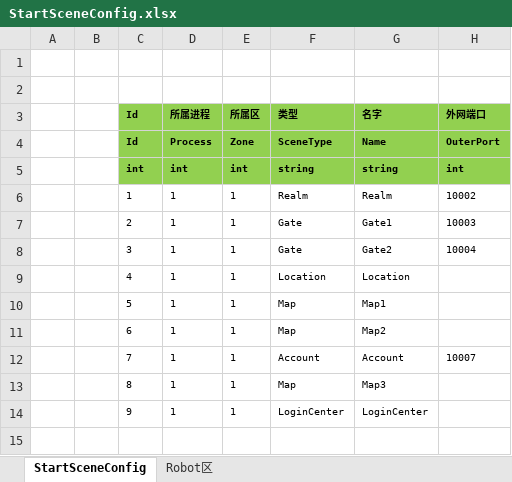
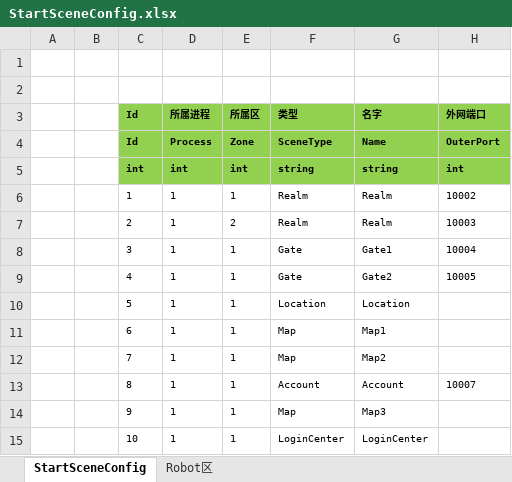
Before and after one commit to haoyuan336/ET-EUI, an Excel workbook: Excel/StartSceneConfig.xlsx, sheet StartSceneConfig, drawn as a sheet; values as stored, in another font and other column widths than the file's, no borders; addresses are those after the commit; the diff names each change by its address in the sheet, - before the commit and + after, or states it on an @@ line.

```diff
--- a/Excel/StartSceneConfig.xlsx (sheet StartSceneConfig)
+++ b/Excel/StartSceneConfig.xlsx (sheet StartSceneConfig)
-E7 (所属区): 1
+E7 (所属区): 2
-F7 (类型): Gate
+F7 (类型): Realm
-G7 (名字): Gate1
+G7 (名字): Realm
-G8 (名字): Gate2
+G8 (名字): Gate1
+row 9:  |  | 4 | 1 | 1 | Gate | Gate2 | 10005
-C10 (Id): 4
+C10 (Id): 5
-C11 (Id): 5
+C11 (Id): 6
-C12 (Id): 6
+C12 (Id): 7
-C13 (Id): 7
+C13 (Id): 8
-C14 (Id): 8
+C14 (Id): 9
-C15 (Id): 9
+C15 (Id): 10
```
Also changed, not shown: 28 other files.
